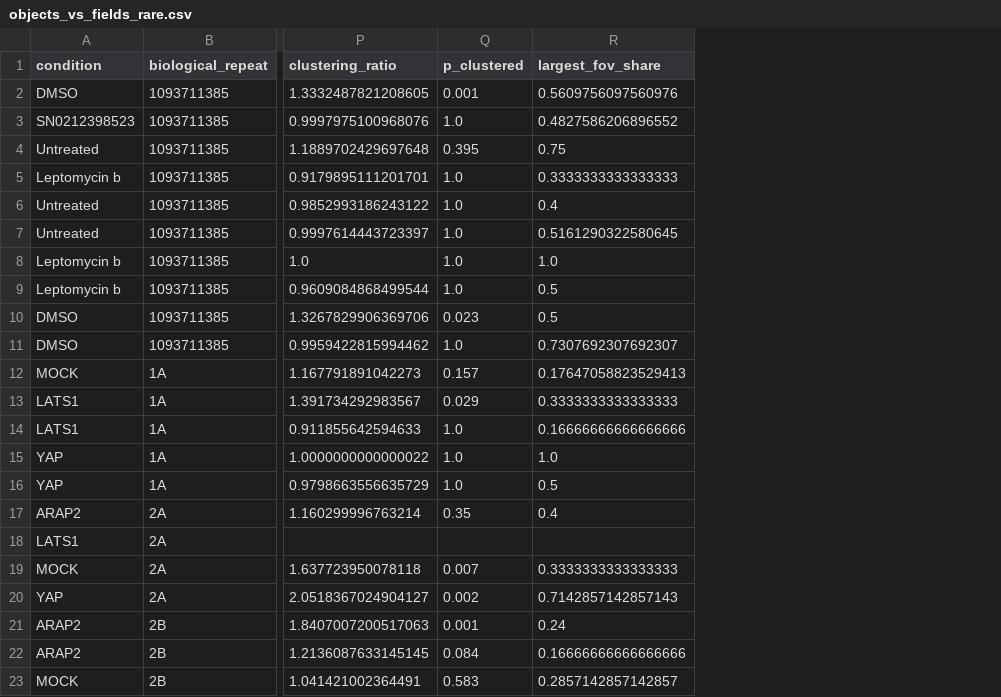
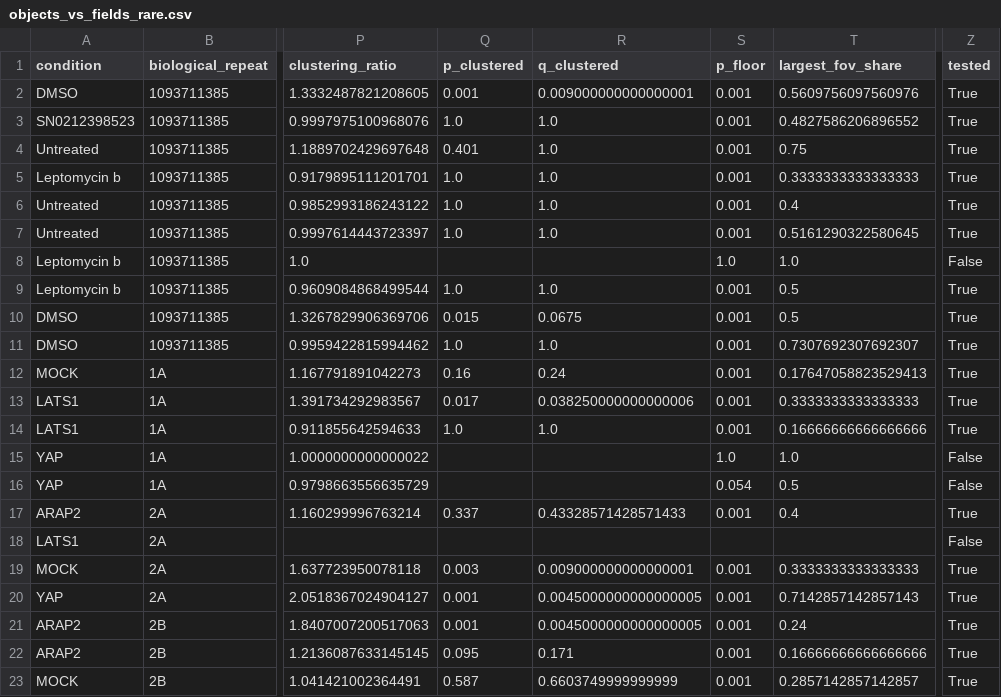
Before and after one commit to CellMigrationLab/MorphoCoverage, a CSV file: data/crick_idr/results/objects_vs_fields_rare.csv, drawn as a sheet; only a part is shown, gaps mark what is left out; the diff names each change by its address in the sheet, - before the commit and + after, or states it on an @@ line.

```diff
--- a/data/crick_idr/results/objects_vs_fields_rare.csv
+++ b/data/crick_idr/results/objects_vs_fields_rare.csv
+column R (q_clustered), rows 2-23: 0.009000000000000001 | 1.0 | 1.0 | 1.0 | 1.0 | 1.0 |  | 1.0 | 0.0675 | 1.0 | 0.24 | 0.038250000000000006 | 1.0 |  |  | 0.43328571428571433 |  | 0.009000000000000001 | 0.0045000000000000005 | 0.0045000000000000005 | 0.171 | 0.6603749999999999
+column S (p_floor), rows 2-23: 0.001 | 0.001 | 0.001 | 0.001 | 0.001 | 0.001 | 1.0 | 0.001 | 0.001 | 0.001 | 0.001 | 0.001 | 0.001 | 1.0 | 0.054 | 0.001 |  | 0.001 | 0.001 | 0.001 | 0.001 | 0.001
+column Z (tested), rows 2-23: True | True | True | True | True | True | False | True | True | True | True | True | True | False | False | True | False | True | True | True | True | True
-Q4 (p_clustered): 0.395
+Q4 (p_clustered): 0.401
-Q8 (p_clustered): 1.0
+Q8 (p_clustered): (empty)
-Q10 (p_clustered): 0.023
+Q10 (p_clustered): 0.015
-Q12 (p_clustered): 0.157
+Q12 (p_clustered): 0.16
-Q13 (p_clustered): 0.029
+Q13 (p_clustered): 0.017
-Q15:Q16 (p_clustered): 1.0
+Q15:Q16 (p_clustered): (empty)
-Q17 (p_clustered): 0.35
+Q17 (p_clustered): 0.337
-Q19 (p_clustered): 0.007
+Q19 (p_clustered): 0.003
-Q20 (p_clustered): 0.002
+Q20 (p_clustered): 0.001
-Q22 (p_clustered): 0.084
+Q22 (p_clustered): 0.095
-Q23 (p_clustered): 0.583
+Q23 (p_clustered): 0.587
```
Also changed, not shown: data/crick_idr/results/benchmark_mean_idr0028_screenB_0_scores.csv, data/crick_idr/results/benchmark_mean_idr0028_screenB_1_scores.csv, 14 other files.
